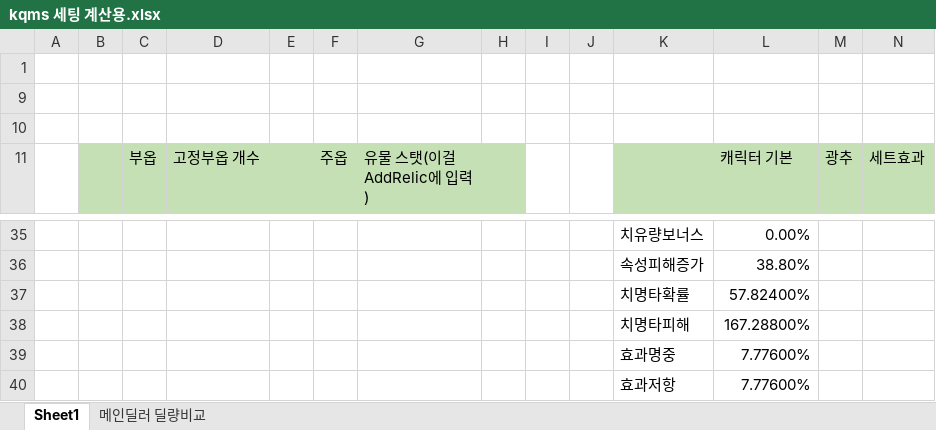
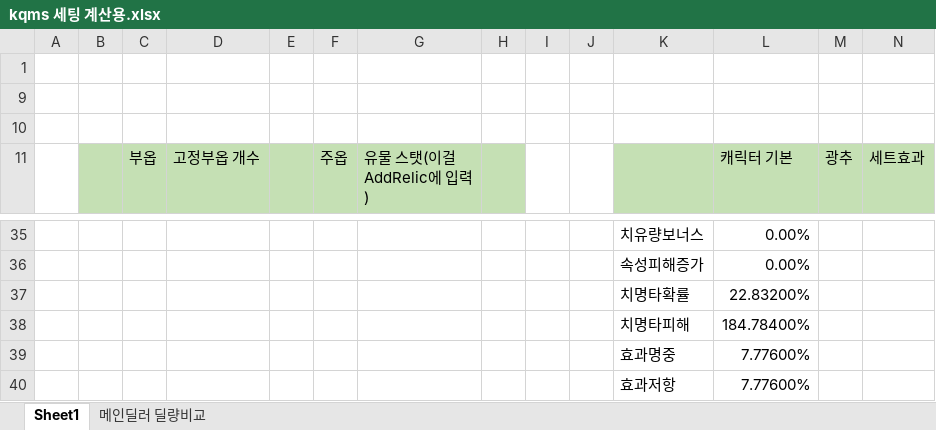
Before and after one commit to PizzaChiken/HSR-DMG-Simulator, an Excel workbook: kqms 세팅 계산용.xlsx, sheet Sheet1, drawn as a sheet; only a part is shown, gaps mark what is left out; values as stored, in another font and other column widths than the file's, no borders; the diff covers the shown part only; the diff names each change by its address in the sheet, - before the commit and + after, or states it on an @@ line.

```diff
--- a/kqms 세팅 계산용.xlsx (sheet Sheet1)
+++ b/kqms 세팅 계산용.xlsx (sheet Sheet1)
-L36 (캐릭터 기본): 38.80%
+L36 (캐릭터 기본): 0.00%
-L37 (캐릭터 기본): 57.82400%
+L37 (캐릭터 기본): 22.83200%
-L38 (캐릭터 기본): 167.28800%
+L38 (캐릭터 기본): 184.78400%
```
Also changed, not shown: 26 edited cells elsewhere in this sheet, 3 other files.
